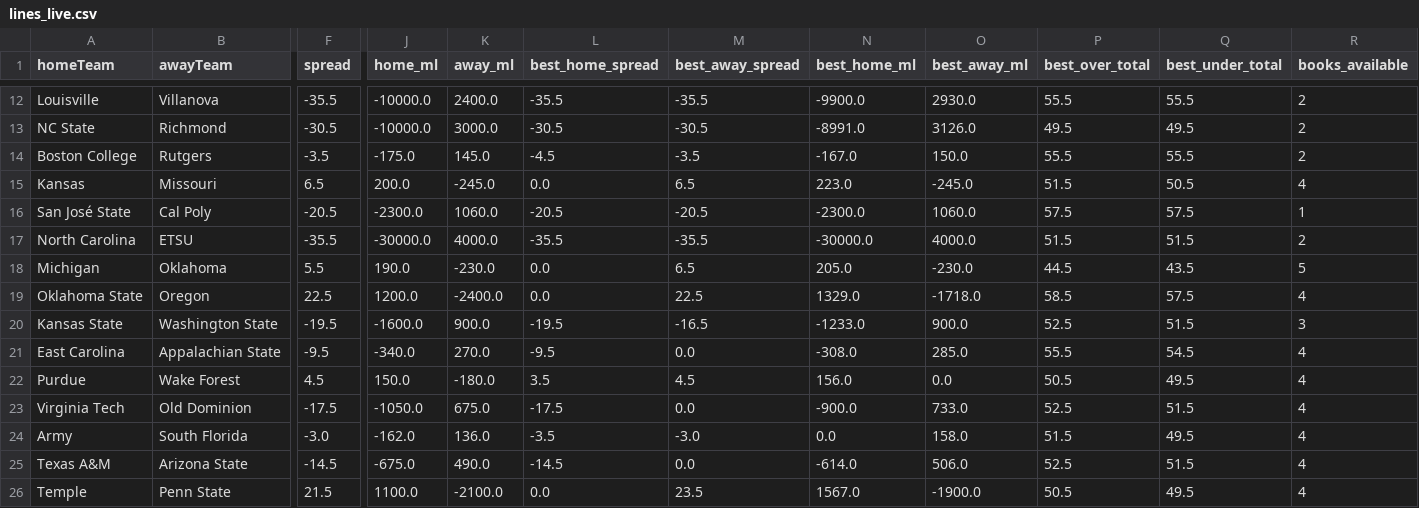
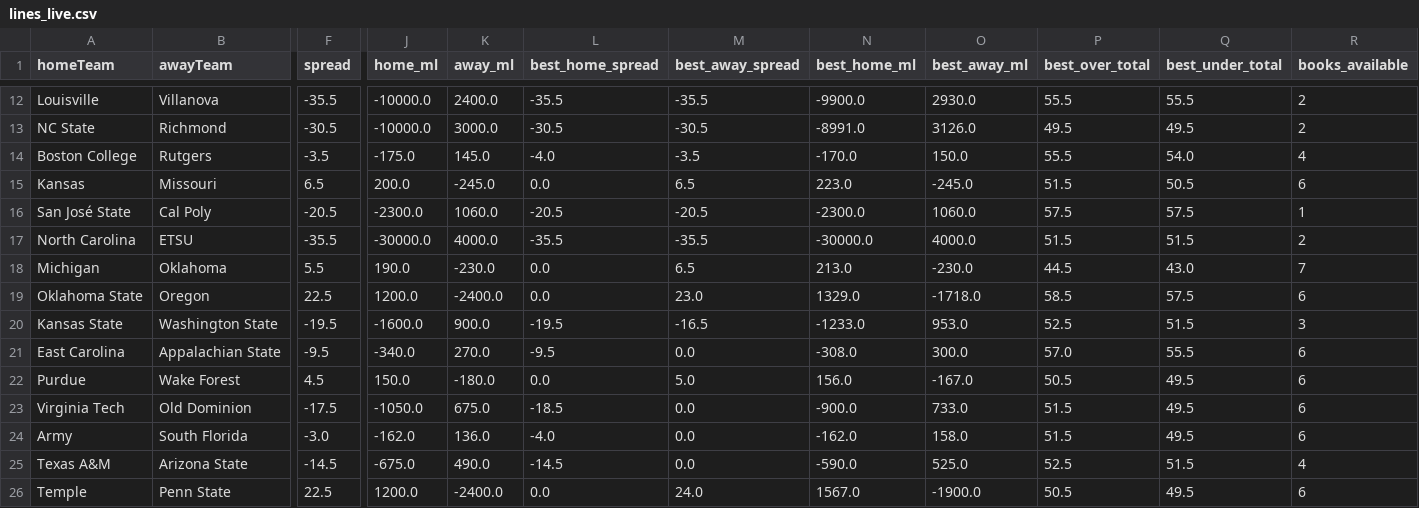
Before and after one commit to ericnoe22/cfb-power-model, a CSV file: cache/lines_live.csv, drawn as a sheet; only a part is shown, gaps mark what is left out; the diff covers the shown part only; the diff names each change by its address in the sheet, - before the commit and + after, or states it on an @@ line.

```diff
--- a/cache/lines_live.csv
+++ b/cache/lines_live.csv
-L14 (best_home_spread): -4.5
+L14 (best_home_spread): -4.0
-N14 (best_home_ml): -167.0
+N14 (best_home_ml): -170.0
-Q14 (best_under_total): 55.5
+Q14 (best_under_total): 54.0
-R14 (books_available): 2
+R14 (books_available): 4
-R15 (books_available): 4
+R15 (books_available): 6
-N18 (best_home_ml): 205.0
+N18 (best_home_ml): 213.0
-Q18 (best_under_total): 43.5
+Q18 (best_under_total): 43.0
-R18 (books_available): 5
+R18 (books_available): 7
-M19 (best_away_spread): 22.5
+M19 (best_away_spread): 23.0
-R19 (books_available): 4
+R19 (books_available): 6
-O20 (best_away_ml): 900.0
+O20 (best_away_ml): 953.0
-O21 (best_away_ml): 285.0
+O21 (best_away_ml): 300.0
-P21 (best_over_total): 55.5
+P21 (best_over_total): 57.0
-Q21 (best_under_total): 54.5
+Q21 (best_under_total): 55.5
-R21:R24 (books_available): 4
+R21:R24 (books_available): 6
-L22 (best_home_spread): 3.5
+L22 (best_home_spread): 0.0
-M22 (best_away_spread): 4.5
+M22 (best_away_spread): 5.0
-O22 (best_away_ml): 0.0
+O22 (best_away_ml): -167.0
-L23 (best_home_spread): -17.5
+L23 (best_home_spread): -18.5
-P23 (best_over_total): 52.5
+P23 (best_over_total): 51.5
-Q23 (best_under_total): 51.5
+Q23 (best_under_total): 49.5
-L24 (best_home_spread): -3.5
+L24 (best_home_spread): -4.0
-M24 (best_away_spread): -3.0
+M24 (best_away_spread): 0.0
-N24 (best_home_ml): 0.0
+N24 (best_home_ml): -162.0
-N25 (best_home_ml): -614.0
+N25 (best_home_ml): -590.0
-O25 (best_away_ml): 506.0
+O25 (best_away_ml): 525.0
-F26 (spread): 21.5
+F26 (spread): 22.5
-J26 (home_ml): 1100.0
+J26 (home_ml): 1200.0
-K26 (away_ml): -2100.0
+K26 (away_ml): -2400.0
-M26 (best_away_spread): 23.5
+M26 (best_away_spread): 24.0
-R26 (books_available): 4
+R26 (books_available): 6
```
Also changed, not shown: 80 edited cells elsewhere in this file, 2026_power_rating_cleaned.csv, 1 other file.
